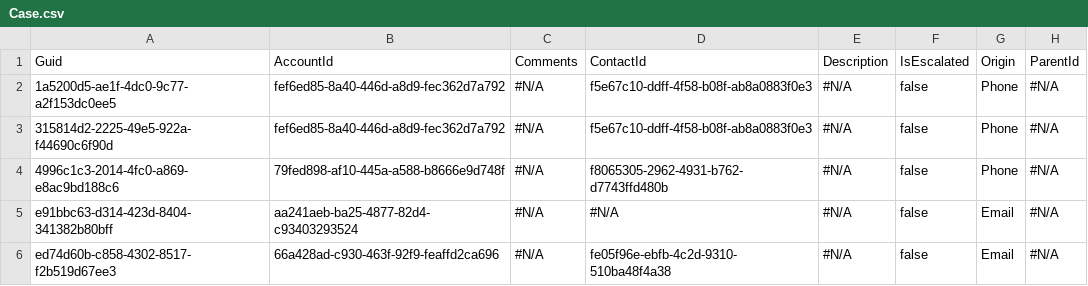
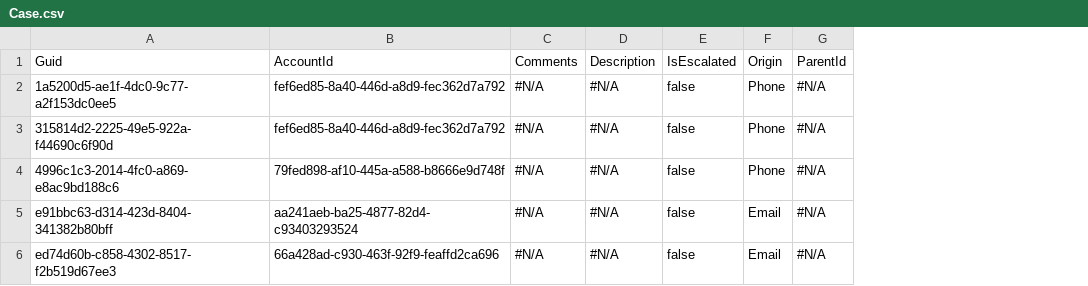
Before and after one commit to prodlytestuser/manage1, a CSV file: Case.csv, drawn as a sheet; only a part is shown; the diff names each change by its address in the sheet, - before the commit and + after, or states it on an @@ line.

```diff
--- a/Case.csv
+++ b/Case.csv
-column D, rows 1-6: ContactId | f5e67c10-ddff-4f58-b08f-ab8a0883f0e3 | f5e67c10-ddff-4f58-b08f-ab8a0883f0e3 | f8065305-2962-4931-b762-d7743ffd480b | #N/A | fe05f96e-ebfb-4c2d-9310-510ba48f4a38
```
Also changed, not shown: 1 other file.
